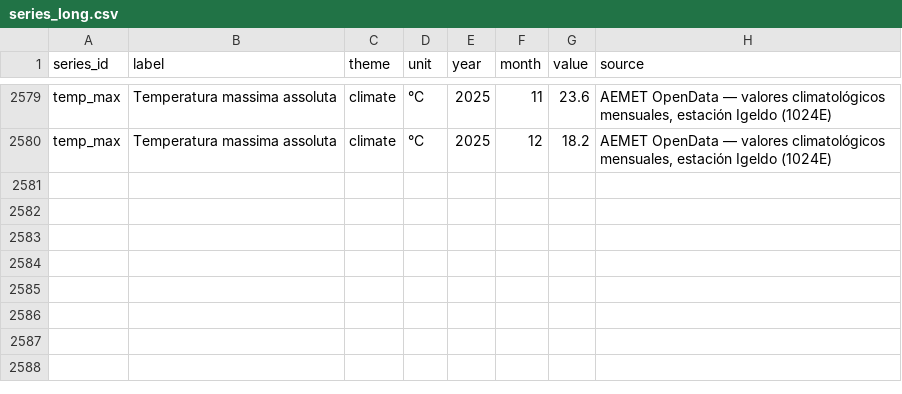
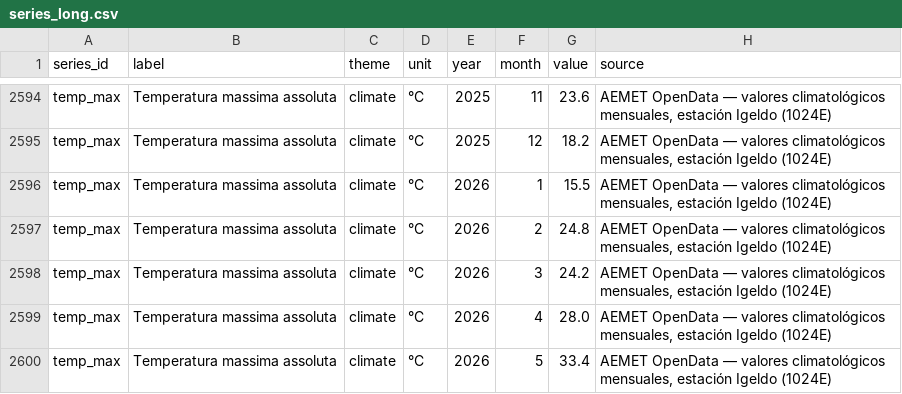
Before and after one commit to Stocastico/donostia-dataviz, a CSV file: donostia-dataviz/datos/procesado/tablas/series_long.csv, drawn as a sheet; only a part is shown, gaps mark what is left out; the diff covers the shown part only.

```diff
--- a/donostia-dataviz/datos/procesado/tablas/series_long.csv
+++ b/donostia-dataviz/datos/procesado/tablas/series_long.csv
@@ -2580 +2595,6 @@ temp_max,Temperatura massima assoluta,climate,°C,2025,11,23.6,"AEMET OpenData
 temp_max,Temperatura massima assoluta,climate,°C,2025,12,18.2,"AEMET OpenData — valores climatológicos mensuales, estación Igeldo (1024E)"
+temp_max,Temperatura massima assoluta,climate,°C,2026,1,15.5,"AEMET OpenData — valores climatológicos mensuales, estación Igeldo (1024E)"
+temp_max,Temperatura massima assoluta,climate,°C,2026,2,24.8,"AEMET OpenData — valores climatológicos mensuales, estación Igeldo (1024E)"
+temp_max,Temperatura massima assoluta,climate,°C,2026,3,24.2,"AEMET OpenData — valores climatológicos mensuales, estación Igeldo (1024E)"
+temp_max,Temperatura massima assoluta,climate,°C,2026,4,28.0,"AEMET OpenData — valores climatológicos mensuales, estación Igeldo (1024E)"
+temp_max,Temperatura massima assoluta,climate,°C,2026,5,33.4,"AEMET OpenData — valores climatológicos mensuales, estación Igeldo (1024E)"
```
Also changed, not shown: 15 added rows elsewhere in this file, 14 other files.
